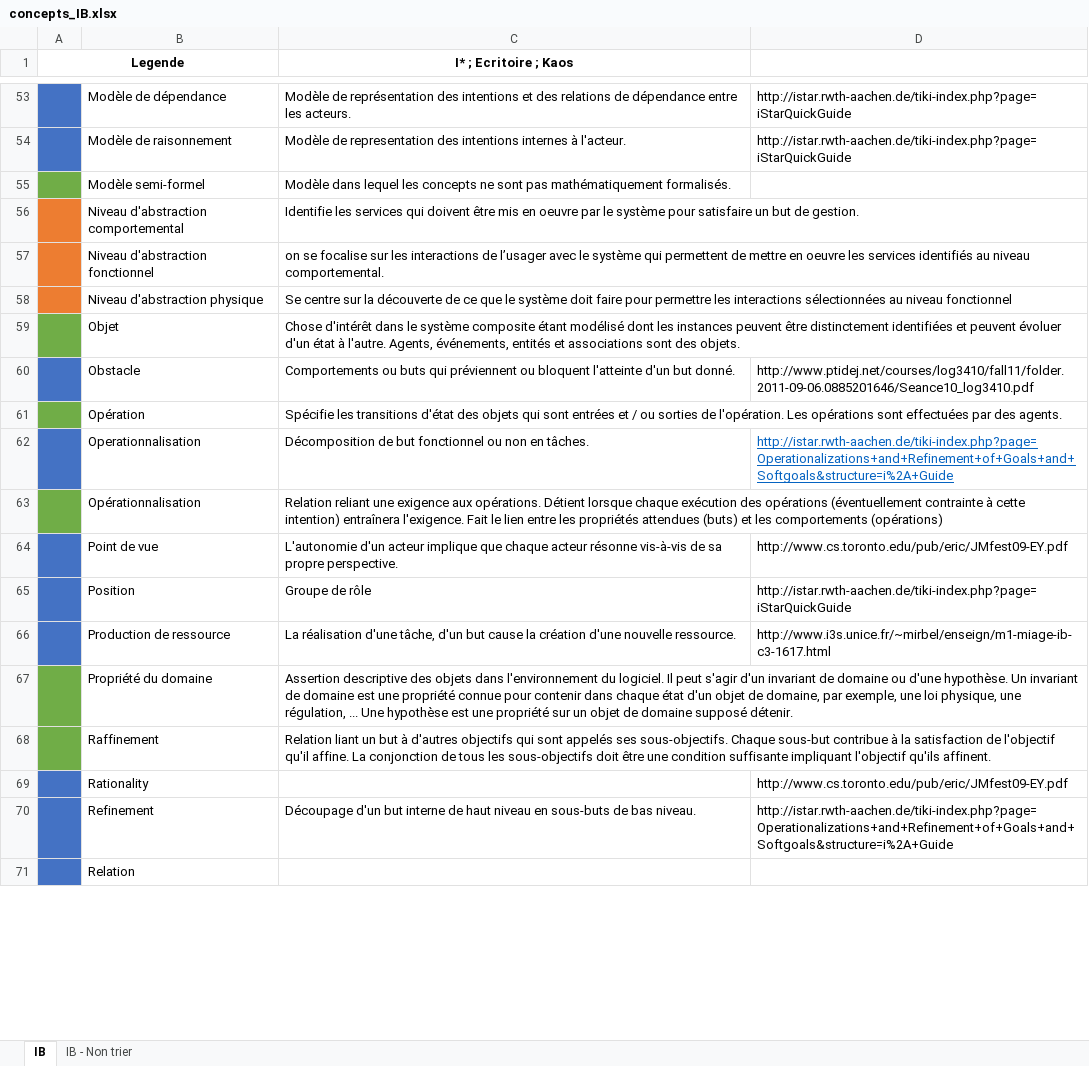
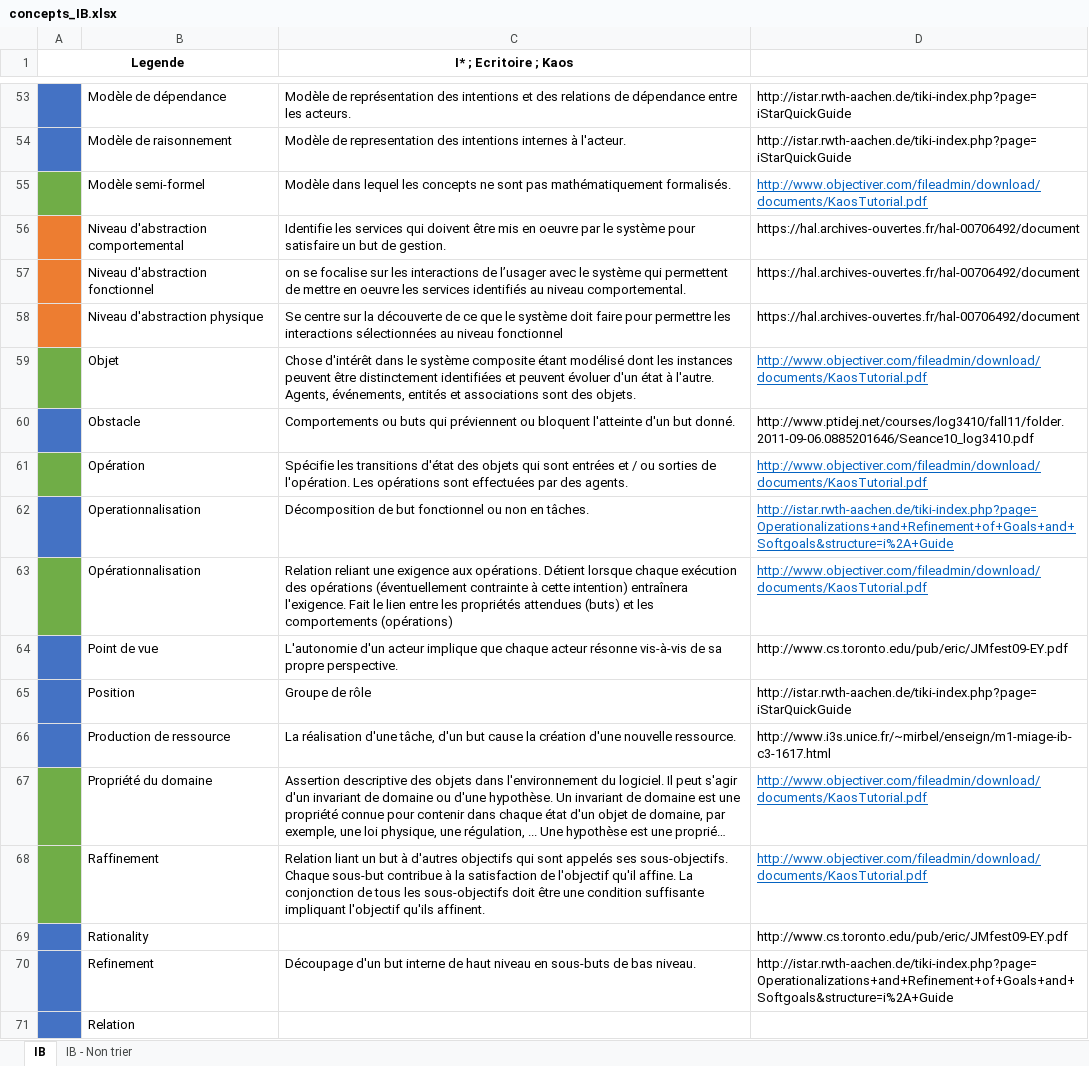
Before and after one commit to Devotron/ProjetSynergieIB-IHM, an Excel workbook: IB/concepts_IB.xlsx, sheet IB, drawn as a sheet; only a part is shown, gaps mark what is left out; long unchanged cells end in …; values as stored, in another font and other column widths than the file's, no borders; the diff covers the shown part only; the diff names each change by its address in the sheet, - before the commit and + after, or states it on an @@ line.

Commit message:
ajout source

```diff
--- a/IB/concepts_IB.xlsx (sheet IB)
+++ b/IB/concepts_IB.xlsx (sheet IB)
-D55: (empty)
+D55: http://www.objectiver.com/fileadmin/download/documents/KaosTutorial.pdf
-D56:D58: (empty)
+D56:D58: https://hal.archives-ouvertes.fr/hal-00706492/document
-D59: (empty)
+D59: http://www.objectiver.com/fileadmin/download/documents/KaosTutorial.pdf
-D61: (empty)
+D61: http://www.objectiver.com/fileadmin/download/documents/KaosTutorial.pdf
-D63: (empty)
+D63: http://www.objectiver.com/fileadmin/download/documents/KaosTutorial.pdf
-D67:D68: (empty)
+D67:D68: http://www.objectiver.com/fileadmin/download/documents/KaosTutorial.pdf
```
Also changed, not shown: 18 edited cells elsewhere in this sheet.
